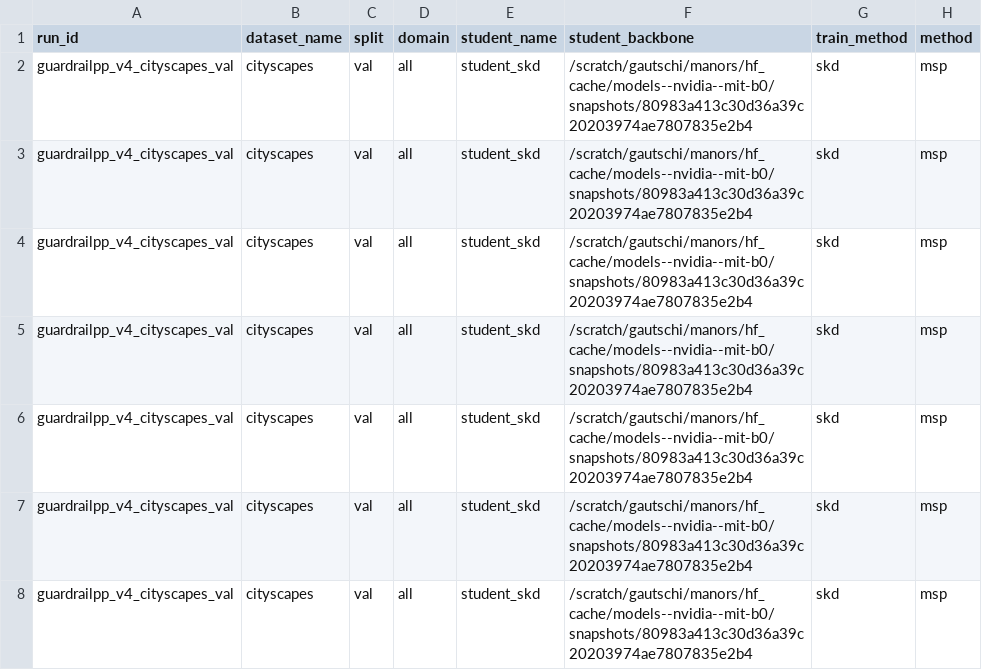
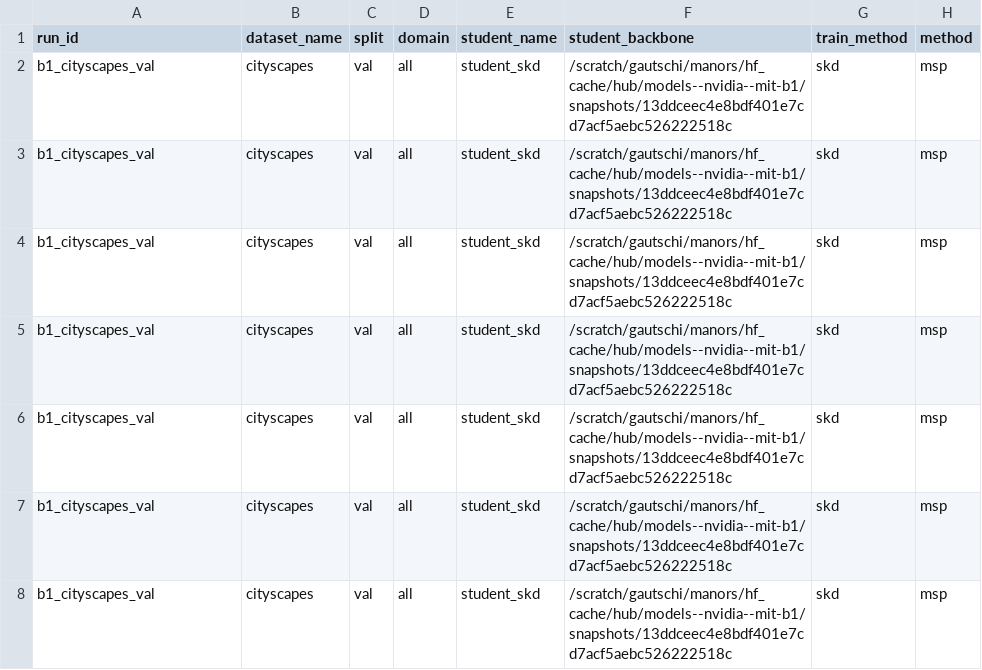
Before and after one commit to ShayManor/Guardrail-Distillation, a CSV file: src/analysis/cs_b0_b2_eval/csv/calibration_bins.csv, drawn as a sheet; only a part is shown; the diff covers the shown part only; the diff names each change by its address in the sheet, - before the commit and + after, or states it on an @@ line.

```diff
--- a/src/analysis/cs_b0_b2_eval/csv/calibration_bins.csv
+++ b/src/analysis/cs_b0_b2_eval/csv/calibration_bins.csv
-A2:A8 (run_id): guardrailpp_v4_cityscapes_val
+A2:A8 (run_id): b1_cityscapes_val
-F2:F8 (student_backbone): /scratch/gautschi/manors/hf_cache/models--nvidia--mit-b0/snapshots/80983a413c30d36a39c20203974ae7807835e2b4
+F2:F8 (student_backbone): /scratch/gautschi/manors/hf_cache/hub/models--nvidia--mit-b1/snapshots/13ddceec4e8bdf401e7cd7acf5aebc526222518c
```
Also changed, not shown: 84 edited cells elsewhere in this file, src/analysis/acdc_b0_b2_eval/csv/confident_failures.csv, src/analysis/acdc_b0_b2_eval/csv/latency_samples.csv, 13 other files.
